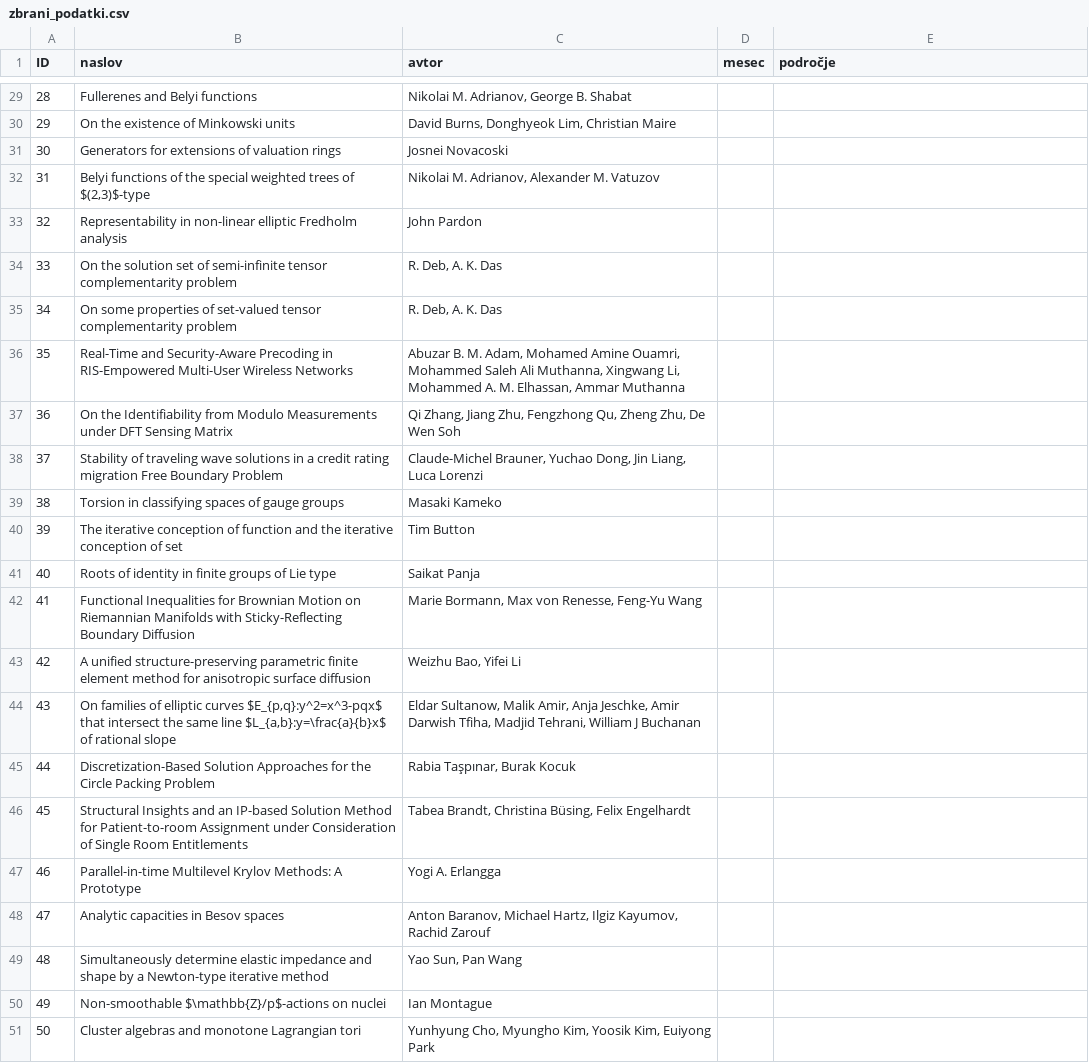
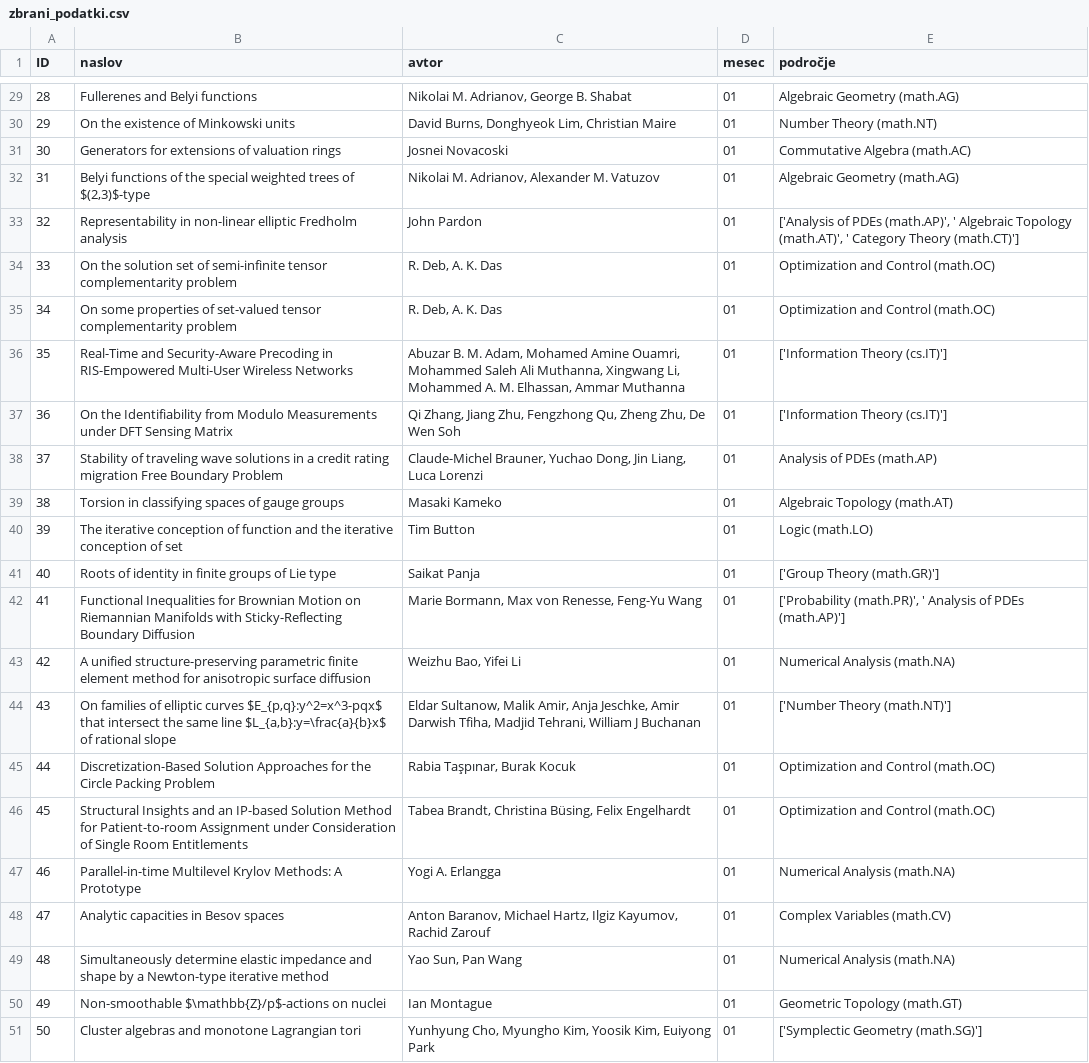
Before and after one commit to Lolkvin/UVP, a CSV file: zbrani_podatki.csv, drawn as a sheet; only a part is shown, gaps mark what is left out; the diff covers the shown part only; the diff names each change by its address in the sheet, - before the commit and + after, or states it on an @@ line.

```diff
--- a/zbrani_podatki.csv
+++ b/zbrani_podatki.csv
-D29:D51 (mesec): (empty)
+D29:D51 (mesec): 01
-E29 (področje): (empty)
+E29 (področje): Algebraic Geometry (math.AG)
-E30 (področje): (empty)
+E30 (področje): Number Theory (math.NT)
-E31 (področje): (empty)
+E31 (področje): Commutative Algebra (math.AC)
-E32 (področje): (empty)
+E32 (področje): Algebraic Geometry (math.AG)
-E33 (področje): (empty)
+E33 (področje): ['Analysis of PDEs (math.AP)', ' Algebraic Topology (math.AT)', ' Category Theory (math.CT)']
-E34:E35 (področje): (empty)
+E34:E35 (področje): Optimization and Control (math.OC)
-E36:E37 (področje): (empty)
+E36:E37 (področje): ['Information Theory (cs.IT)']
-E38 (področje): (empty)
+E38 (področje): Analysis of PDEs (math.AP)
-E39 (področje): (empty)
+E39 (področje): Algebraic Topology (math.AT)
-E40 (področje): (empty)
+E40 (področje): Logic (math.LO)
-E41 (področje): (empty)
+E41 (področje): ['Group Theory (math.GR)']
-E42 (področje): (empty)
+E42 (področje): ['Probability (math.PR)', ' Analysis of PDEs (math.AP)']
-E43 (področje): (empty)
+E43 (področje): Numerical Analysis (math.NA)
-E44 (področje): (empty)
+E44 (področje): ['Number Theory (math.NT)']
-E45:E46 (področje): (empty)
+E45:E46 (področje): Optimization and Control (math.OC)
-E47 (področje): (empty)
+E47 (področje): Numerical Analysis (math.NA)
-E48 (področje): (empty)
+E48 (področje): Complex Variables (math.CV)
-E49 (področje): (empty)
+E49 (področje): Numerical Analysis (math.NA)
-E50 (področje): (empty)
+E50 (področje): Geometric Topology (math.GT)
-E51 (področje): (empty)
+E51 (področje): ['Symplectic Geometry (math.SG)']
```
Also changed, not shown: 54 edited cells elsewhere in this file, 1 other file.
